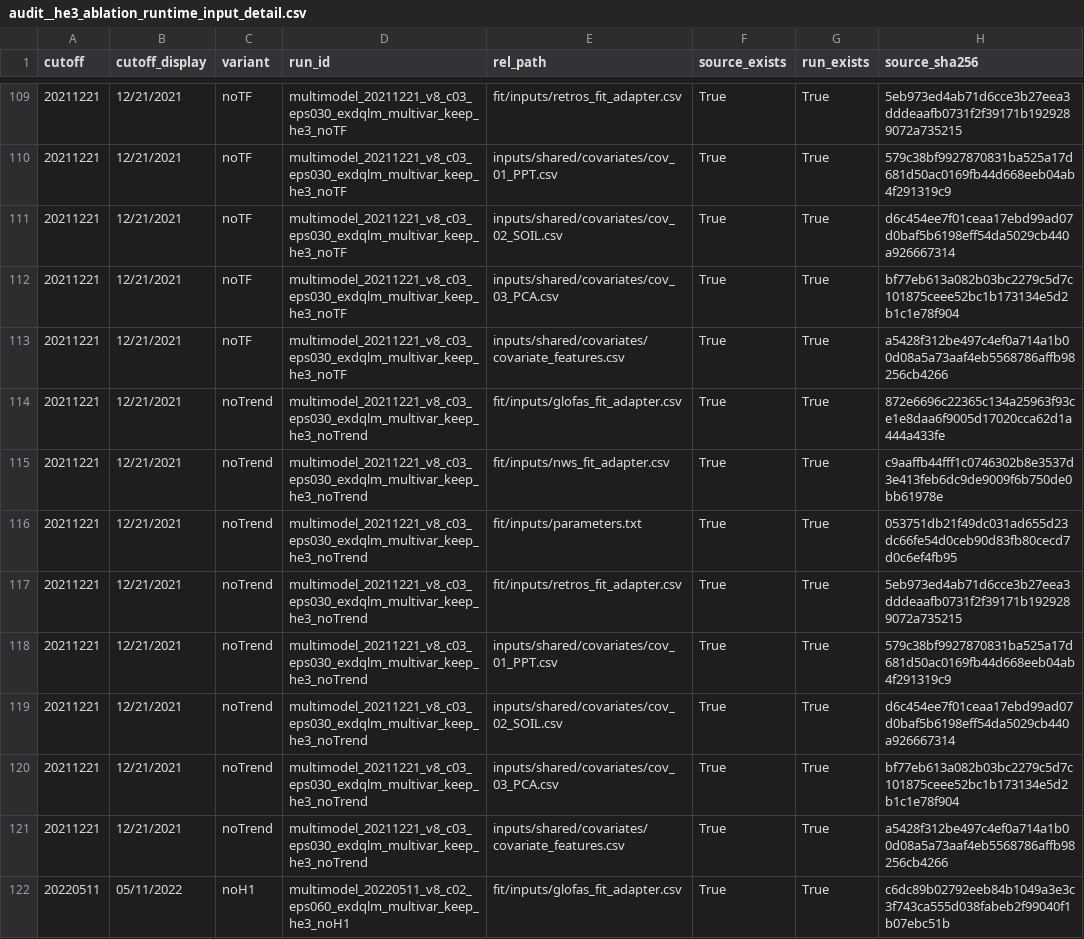
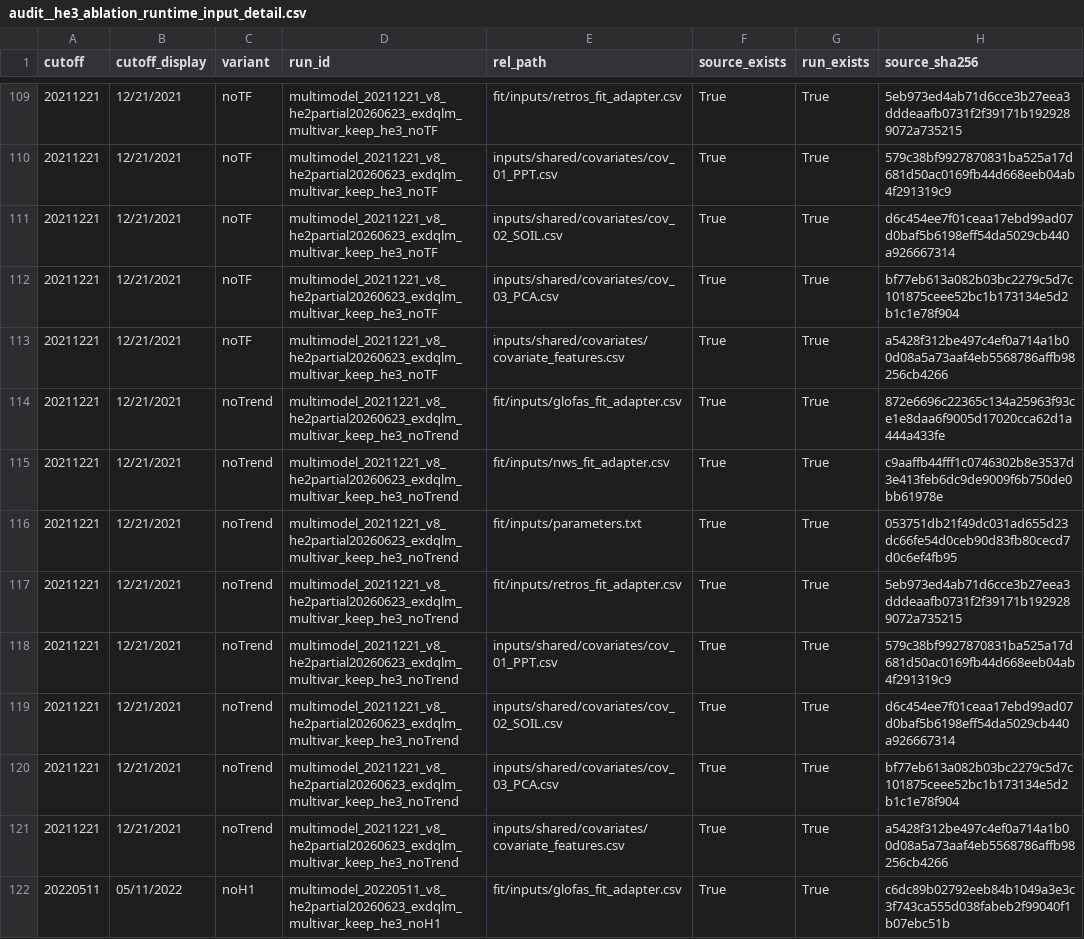
Before and after one commit to AntonioAPDL/Evironmetrics---REVISED-DOC-Corrected-2, a CSV file: artifacts/he3_exdqlm_ablation_authoritative/audit__he3_ablation_runtime_input_detail.csv, drawn as a sheet; only a part is shown, gaps mark what is left out; the diff covers the shown part only; the diff names each change by its address in the sheet, - before the commit and + after, or states it on an @@ line.

```diff
--- a/artifacts/he3_exdqlm_ablation_authoritative/audit__he3_ablation_runtime_input_detail.csv
+++ b/artifacts/he3_exdqlm_ablation_authoritative/audit__he3_ablation_runtime_input_detail.csv
-D109:D113 (run_id): multimodel_20211221_v8_c03_eps030_exdqlm_multivar_keep_he3_noTF
+D109:D113 (run_id): multimodel_20211221_v8_he2partial20260623_exdqlm_multivar_keep_he3_noTF
-D114:D121 (run_id): multimodel_20211221_v8_c03_eps030_exdqlm_multivar_keep_he3_noTrend
+D114:D121 (run_id): multimodel_20211221_v8_he2partial20260623_exdqlm_multivar_keep_he3_noTrend
-D122 (run_id): multimodel_20220511_v8_c02_eps060_exdqlm_multivar_keep_he3_noH1
+D122 (run_id): multimodel_20220511_v8_he2partial20260623_exdqlm_multivar_keep_he3_noH1
```
Also changed, not shown: 146 edited cells elsewhere in this file, artifacts/he3_exdqlm_ablation_authoritative/audit__he3_ablation_audit.csv, artifacts/he3_exdqlm_ablation_authoritative/he3_ablation_long.csv, 13 other files.
